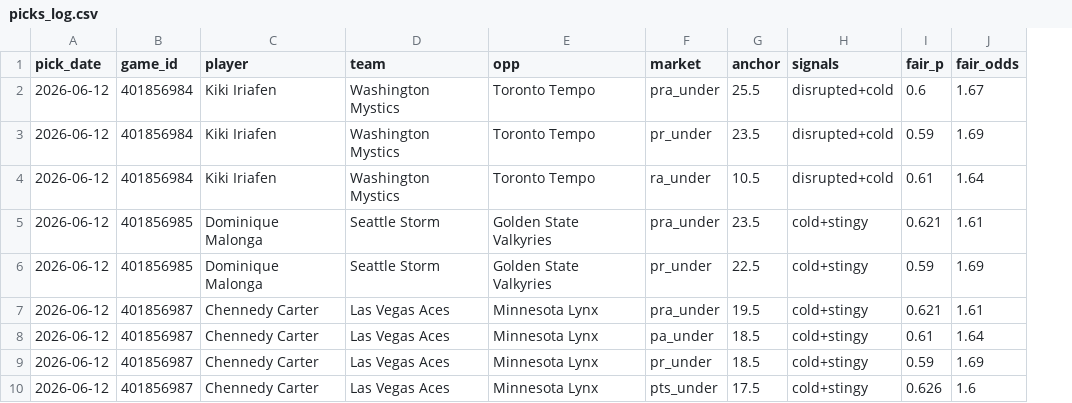
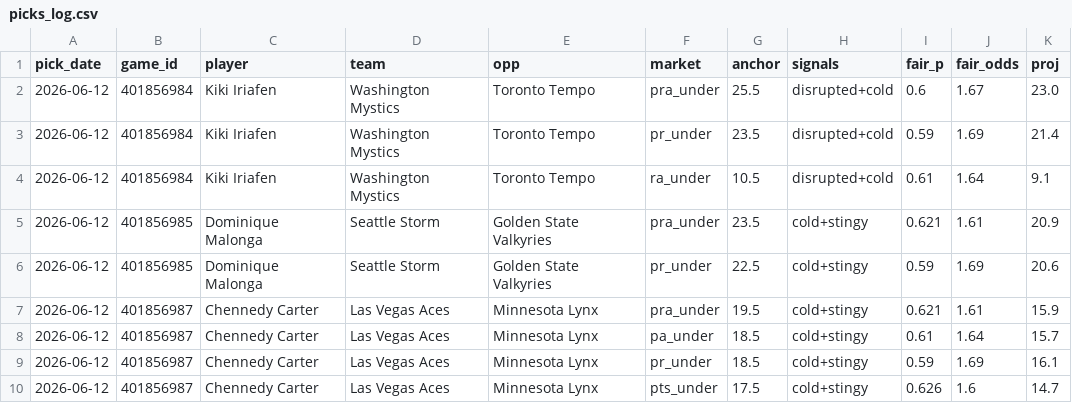
Before and after one commit to JollyChenn/wnba-line-capture, a CSV file: picks_log.csv, drawn as a sheet; the diff names each change by its address in the sheet, - before the commit and + after, or states it on an @@ line.

```diff
--- a/picks_log.csv
+++ b/picks_log.csv
+column K (proj), rows 2-10: 23.0 | 21.4 | 9.1 | 20.9 | 20.6 | 15.9 | 15.7 | 16.1 | 14.7
```
Also changed, not shown: 4 other files.
